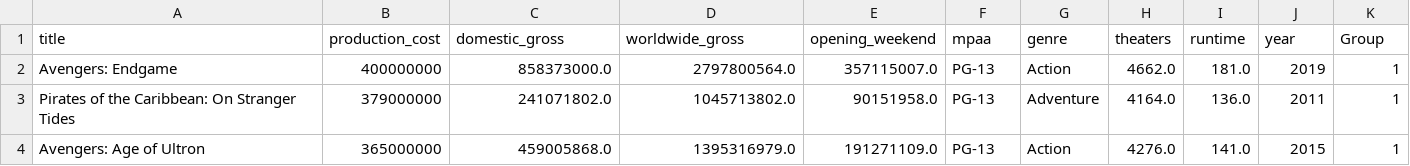
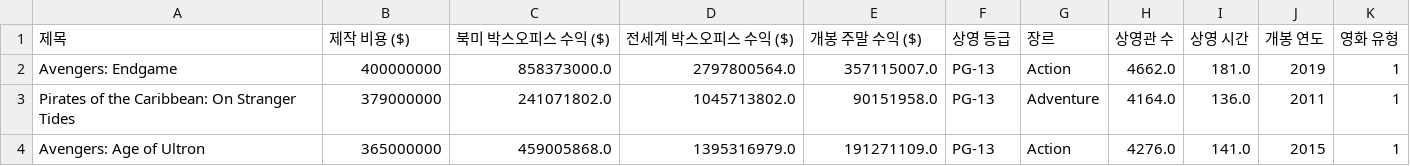
Before and after one commit to codekookiz/movie-profit-app, a CSV file: data/new_movie.csv, drawn as a sheet; only a part is shown.

```diff
--- a/data/new_movie.csv
+++ b/data/new_movie.csv
@@ -1,2 +1,2 @@
-title,production_cost,domestic_gross,worldwide_gross,opening_weekend,mpaa,genre,theaters,runtime,year,Group
+제목,제작 비용 ($),북미 박스오피스 수익 ($),전세계 박스오피스 수익 ($),개봉 주말 수익 ($),상영 등급,장르,상영관 수,상영 시간,개봉 연도,영화 유형
 Avengers: Endgame,400000000,858373000.0,2797800564.0,357115007.0,PG-13,Action,4662.0,181.0,2019,1
```
Also changed, not shown: 14 other files.
